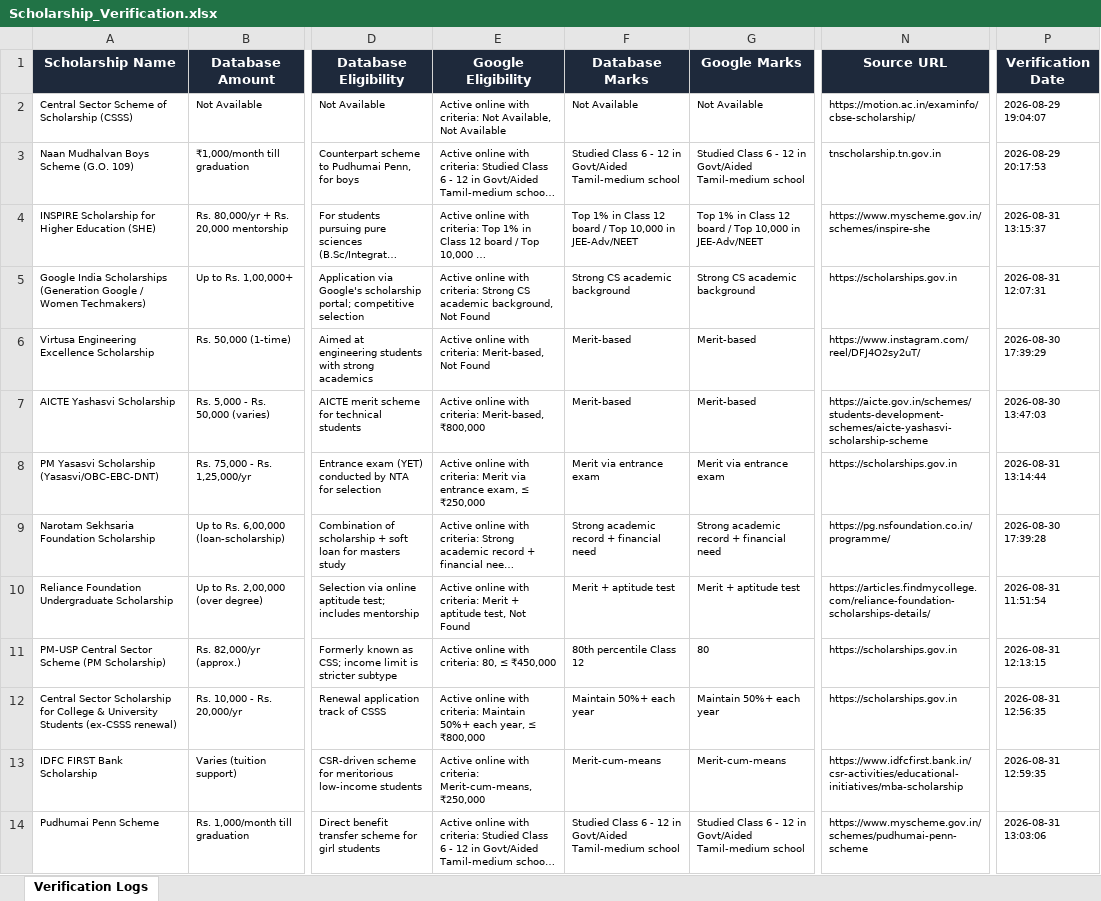
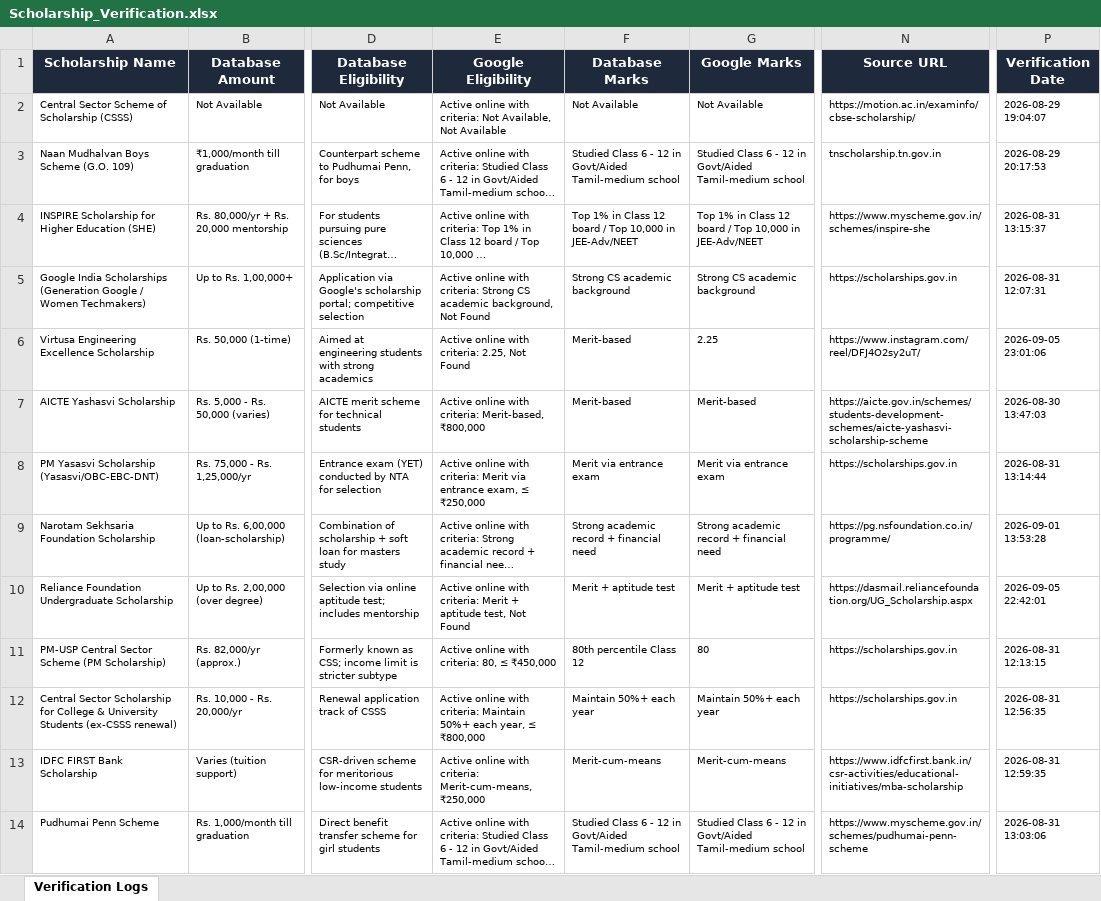
Before and after one commit to srinagapriya06122006/ScholarAI, an Excel workbook: backend/Scholarship_Verification.xlsx, sheet Verification Logs, drawn as a sheet; only a part is shown, gaps mark what is left out; long unchanged cells end in …; values as stored, in another font and other column widths than the file's, no borders; the diff names each change by its address in the sheet, - before the commit and + after, or states it on an @@ line.

```diff
--- a/backend/Scholarship_Verification.xlsx (sheet Verification Logs)
+++ b/backend/Scholarship_Verification.xlsx (sheet Verification Logs)
-E6 (Google Eligibility): …with criteria: Merit-based, Not Found
+E6 (Google Eligibility): …with criteria: 2.25, Not Found
-G6 (Google Marks): Merit-based
+G6 (Google Marks): 2.25
-P6 (Verification Date): 2026-08-30 17:39:29
+P6 (Verification Date): 2026-09-05 23:01:06
-P9 (Verification Date): 2026-08-30 17:39:28
+P9 (Verification Date): 2026-09-01 13:53:28
-N10 (Source URL): https://articles.findmycollege.com/reliance-foundation-scholarships-details/
+N10 (Source URL): https://dasmail.reliancefoundation.org/UG_Scholarship.aspx
-P10 (Verification Date): 2026-08-31 11:51:54
+P10 (Verification Date): 2026-09-05 22:42:01
```
Also changed, not shown: 13 other files.
